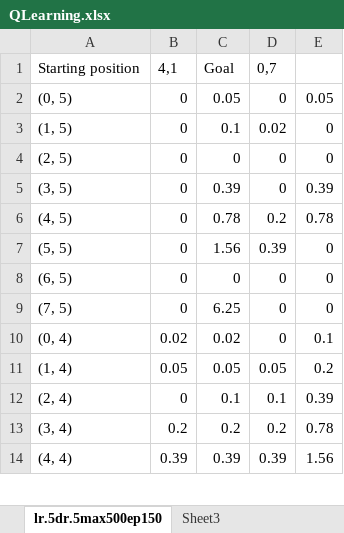
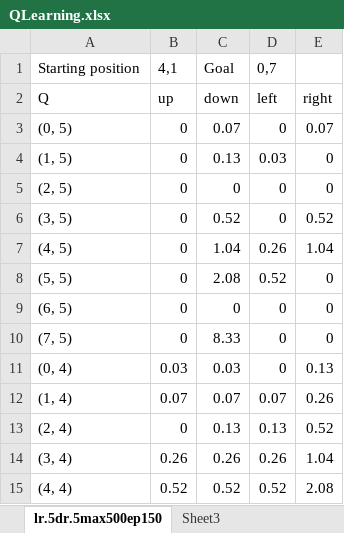
Before and after one commit to arnabdasbwn/robotic-agent-path-planning-project, an Excel workbook: QAStar/QLearning.xlsx, sheet lr.5dr.5max500ep150, drawn as a sheet; only a part is shown; values as stored, in another font and other column widths than the file's, no borders; addresses are those after the commit; the diff covers the shown part only; the diff names each change by its address in the sheet, - before the commit and + after, or states it on an @@ line.

```diff
--- a/QAStar/QLearning.xlsx (sheet lr.5dr.5max500ep150)
+++ b/QAStar/QLearning.xlsx (sheet lr.5dr.5max500ep150)
+row 2: Q | up | down | left | right
-C3: 0.05
+C3: 0.07
-E3: 0.05
+E3: 0.07
-C4: 0.1
+C4: 0.13
-D4: 0.02
+D4: 0.03
-C6: 0.39
+C6: 0.52
-E6: 0.39
+E6: 0.52
-C7: 0.78
+C7: 1.04
-D7: 0.2
+D7: 0.26
-E7: 0.78
+E7: 1.04
-C8: 1.56
+C8: 2.08
-D8: 0.39
+D8: 0.52
-C10: 6.25
+C10: 8.33
-B11: 0.02
+B11: 0.03
-C11: 0.02
+C11: 0.03
-E11: 0.1
+E11: 0.13
-B12: 0.05
+B12: 0.07
-C12: 0.05
+C12: 0.07
-D12: 0.05
+D12: 0.07
-E12: 0.2
+E12: 0.26
-C13: 0.1
+C13: 0.13
-D13: 0.1
+D13: 0.13
-E13: 0.39
+E13: 0.52
-B14: 0.2
+B14: 0.26
-C14: 0.2
+C14: 0.26
-D14: 0.2
+D14: 0.26
-E14: 0.78
+E14: 1.04
-B15: 0.39
+B15: 0.52
-C15: 0.39
+C15: 0.52
-D15: 0.39
+D15: 0.52
-E15: 1.56
+E15: 2.08
```
Also changed, not shown: 58 edited cells elsewhere in this sheet, sheet lr1dr.9max500ep150, 1 other file.
